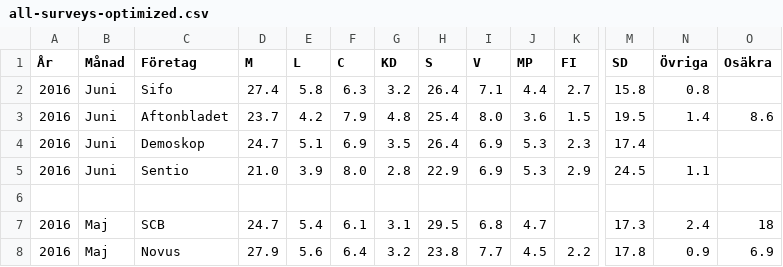
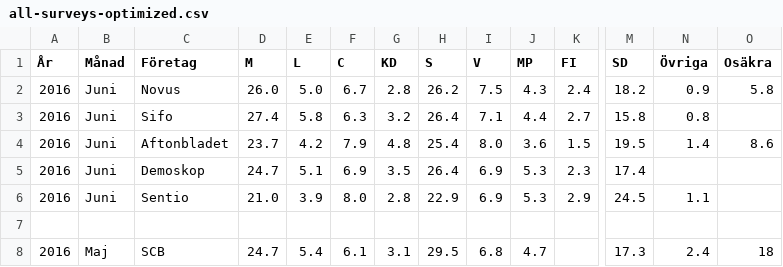
Before and after one commit to hampusborgos/swedish-opinion-data, a CSV file: all-surveys-optimized.csv, drawn as a sheet; only a part is shown, gaps mark what is left out; the shorter side is filled out with more unchanged rows; rows hold the shown columns only; the diff names each change by its address in the sheet, - before the commit and + after, or states it on an @@ line.

Commit message:
Novus Juni.

```diff
--- a/all-surveys-optimized.csv
+++ b/all-surveys-optimized.csv
+row 2: 2016 | Juni | Novus | 26.0 | 5.0 | 6.7 | 2.8 | 26.2 | 7.5 | 4.3 | 2.4 | 18.2 | 0.9 | 5.8
```
